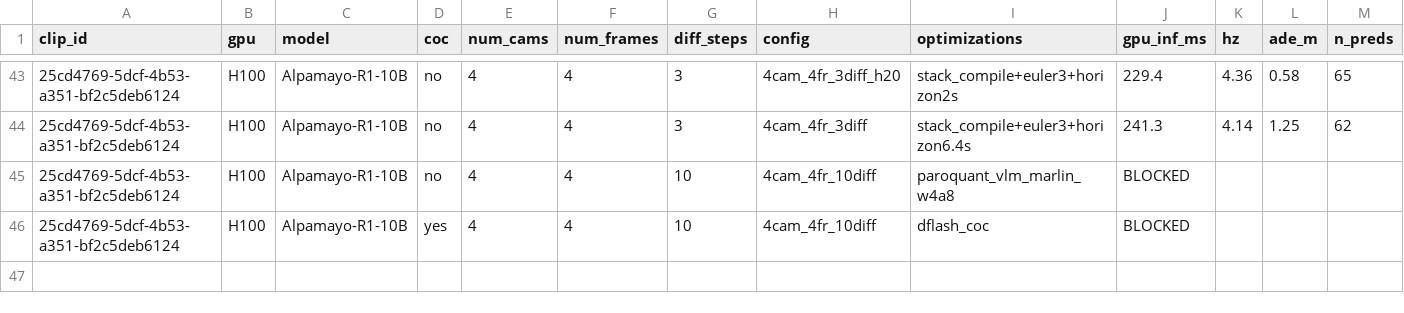
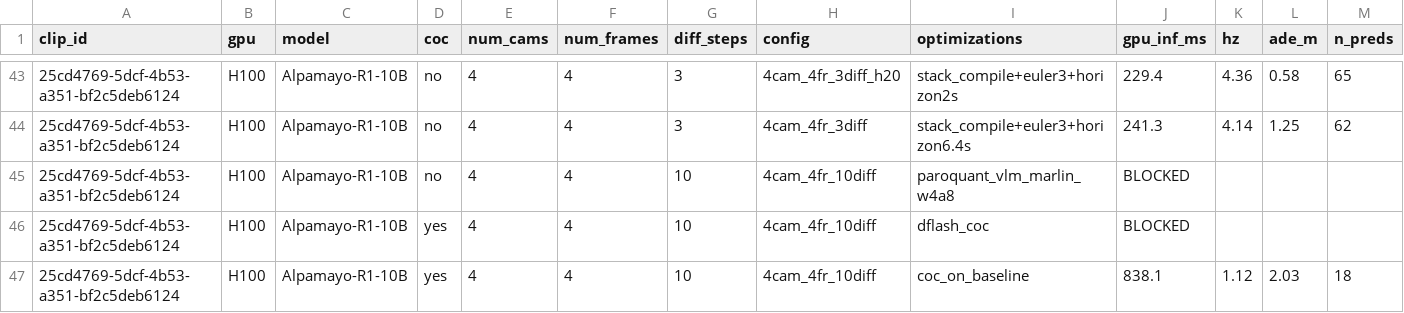
Before and after one commit to ethandgoodhart/mayo, a CSV file: results.csv, drawn as a sheet; only a part is shown, gaps mark what is left out; rows hold the shown columns only; the diff names each change by its address in the sheet, - before the commit and + after, or states it on an @@ line.

```diff
--- a/results.csv
+++ b/results.csv
+row 47: 25cd4769-5dcf-4b53-a351-bf2c5deb6124 | H100 | Alpamayo-R1-10B | yes | 4 | 4 | 10 | 4cam_4fr_10diff | coc_on_baseline | 838.1 | 1.12 | 2.03 | 18
```
Also changed, not shown: 1 other file.
